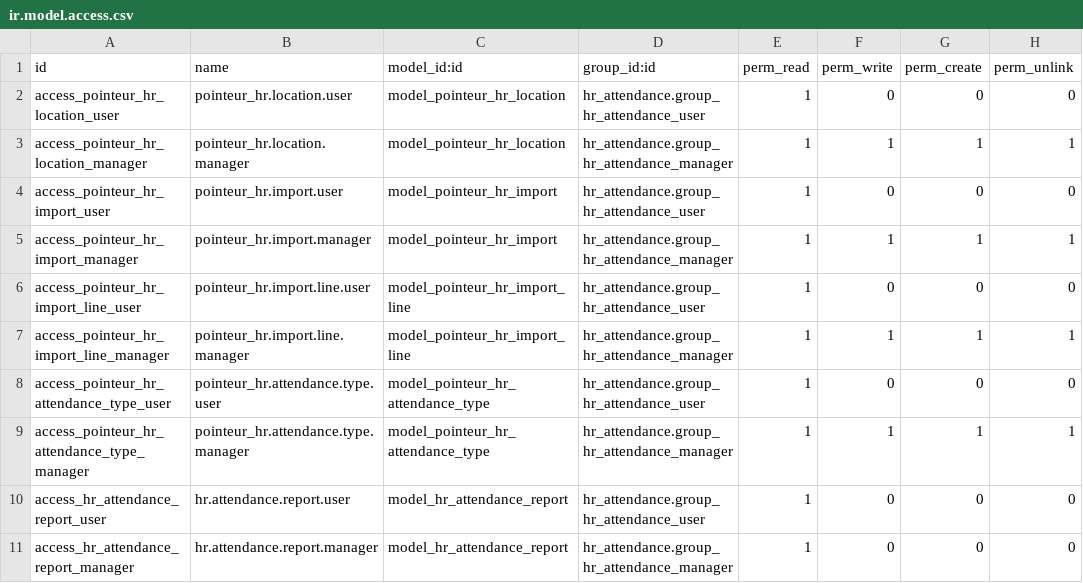
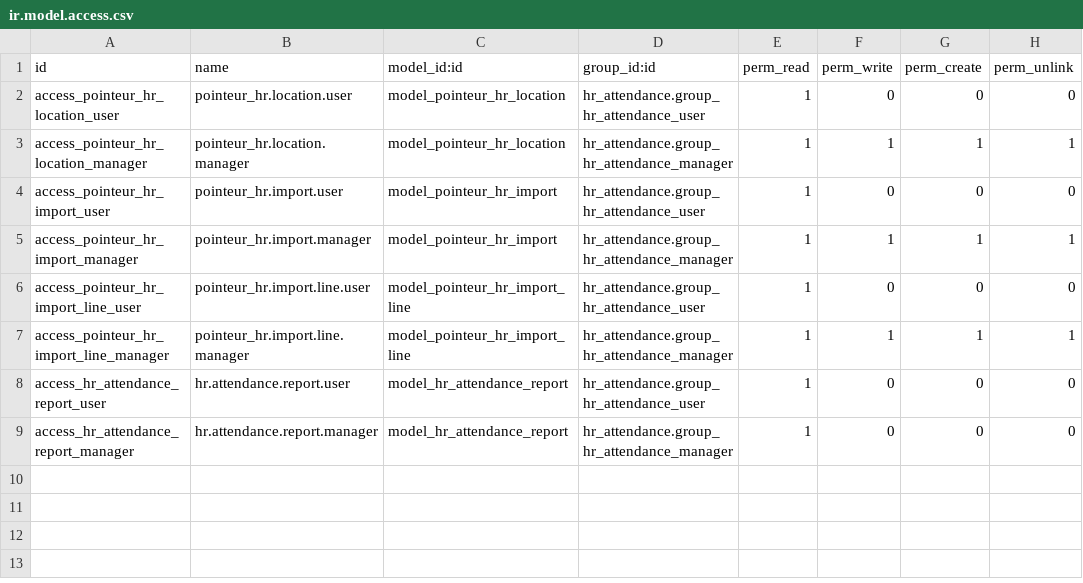
Before and after one commit to Shermine237/fingerprint, a CSV file: security/ir.model.access.csv, drawn as a sheet.

Commit message:
Fix attendance type calcul

```diff
--- a/security/ir.model.access.csv
+++ b/security/ir.model.access.csv
@@ -7,4 +7,2 @@ access_pointeur_hr_import_line_user,pointeur_hr.import.line.user,model_pointeur_
 access_pointeur_hr_import_line_manager,pointeur_hr.import.line.manager,model_pointeur_hr_import_line,hr_attendance.group_hr_attendance_manager,1,1,1,1
-access_pointeur_hr_attendance_type_user,pointeur_hr.attendance.type.user,model_pointeur_hr_attendance_type,hr_attendance.group_hr_attendance_user,1,0,0,0
-access_pointeur_hr_attendance_type_manager,pointeur_hr.attendance.type.manager,model_pointeur_hr_attendance_type,hr_attendance.group_hr_attendance_manager,1,1,1,1
 access_hr_attendance_report_user,hr.attendance.report.user,model_hr_attendance_report,hr_attendance.group_hr_attendance_user,1,0,0,0
```
Also changed, not shown: 9 other files.
